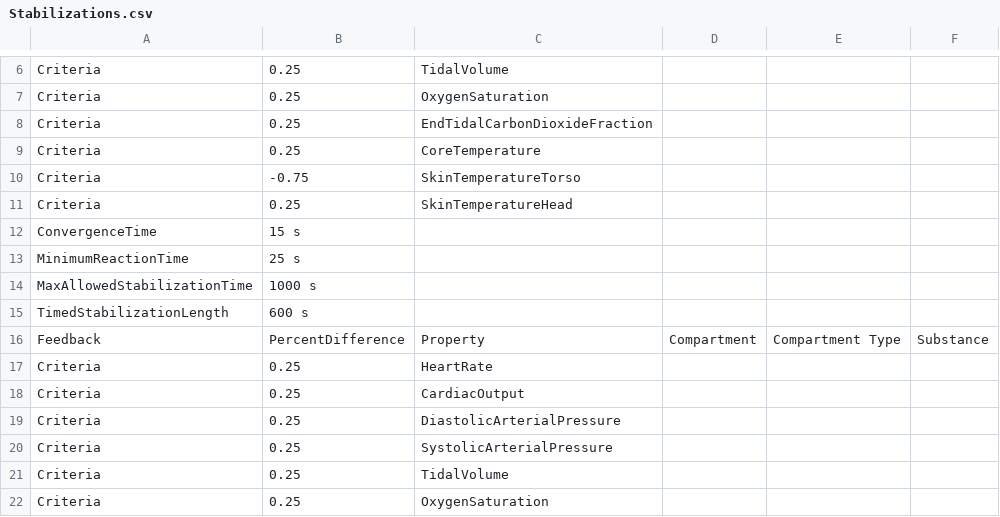
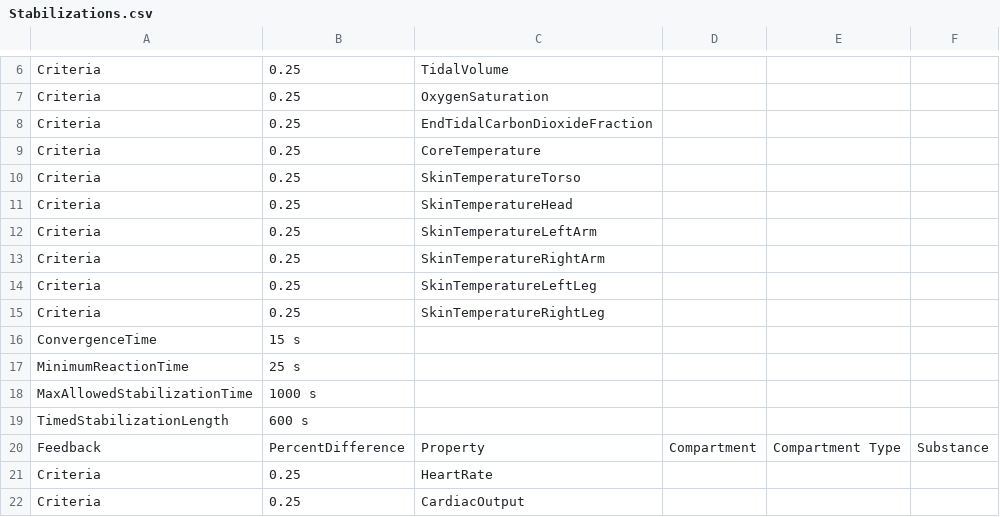
Before and after one commit to BioGearsEngine/core, a CSV file: share/data/templates/Stabilizations.csv, drawn as a sheet; only a part is shown, gaps mark what is left out; the shorter side is filled out with more unchanged rows.

```diff
--- a/share/data/templates/Stabilizations.csv
+++ b/share/data/templates/Stabilizations.csv
@@ -9,4 +9,8 @@ Criteria,0.25,EndTidalCarbonDioxideFraction,,,
 Criteria,0.25,CoreTemperature,,,
-Criteria,-0.75,SkinTemperatureTorso,,,
+Criteria,0.25,SkinTemperatureTorso,,,
 Criteria,0.25,SkinTemperatureHead,,,
+Criteria,0.25,SkinTemperatureLeftArm,,,
+Criteria,0.25,SkinTemperatureRightArm,,,
+Criteria,0.25,SkinTemperatureLeftLeg,,,
+Criteria,0.25,SkinTemperatureRightLeg,,,
 ConvergenceTime,15 s,,,,
```
Also changed, not shown: 10 other files.
